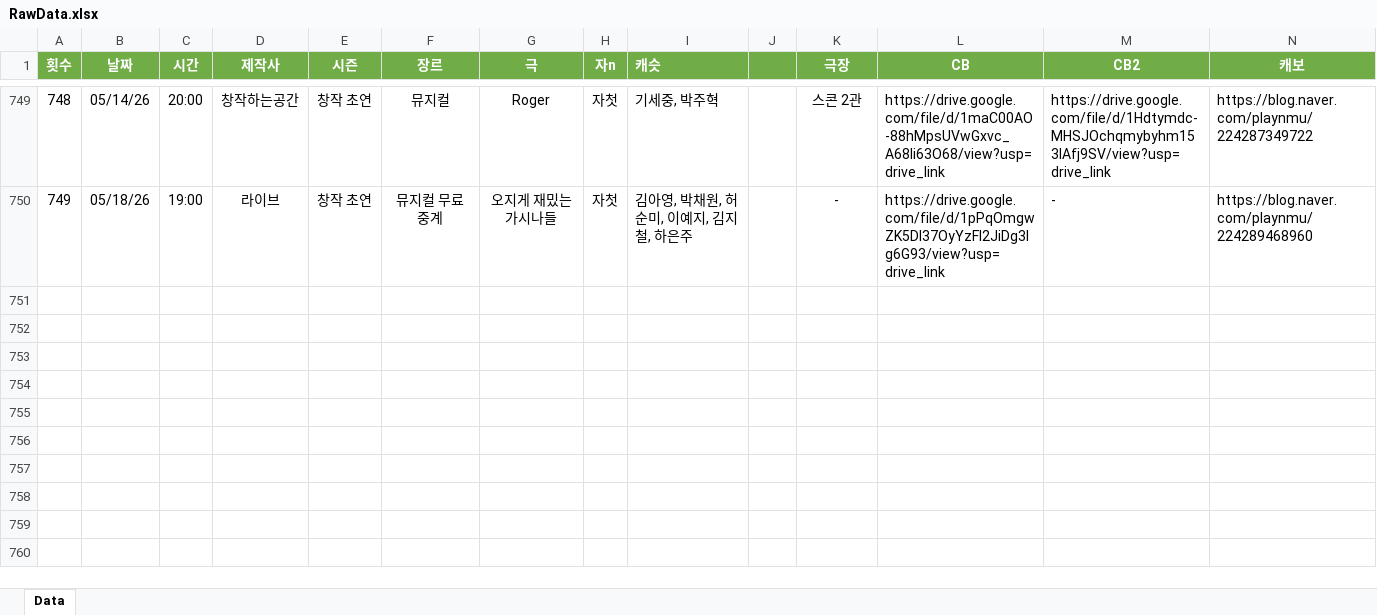
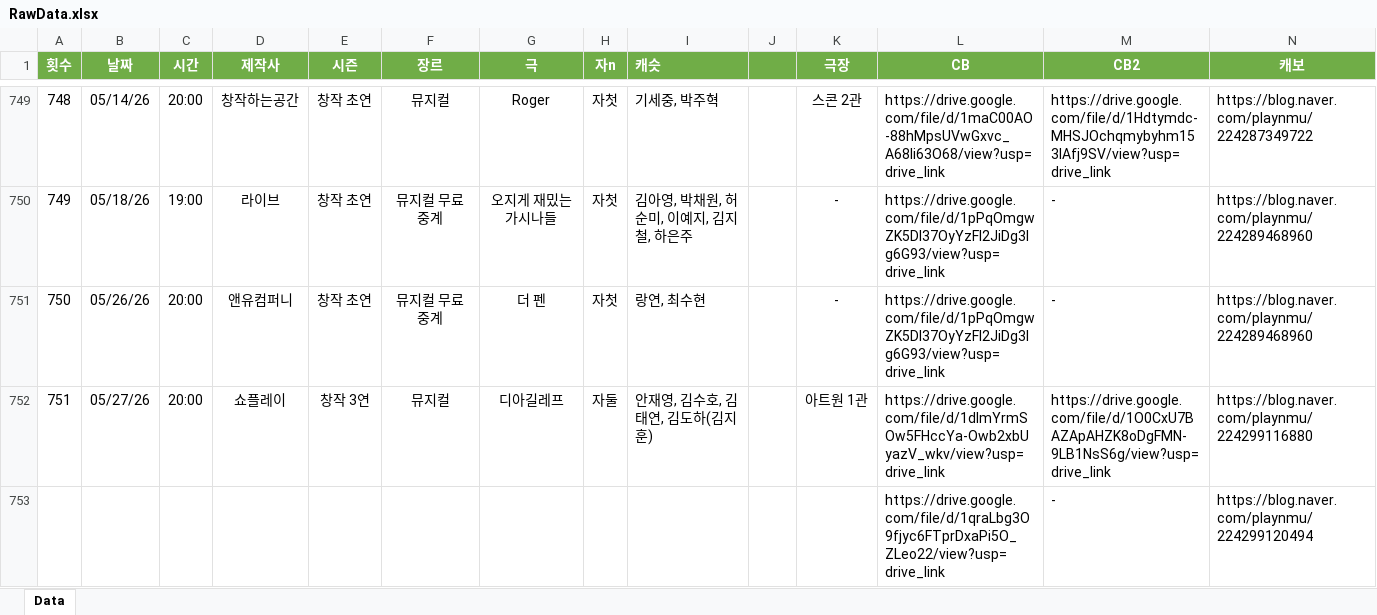
Before and after one commit to SailingSnails/SailingSnails.github.io, an Excel workbook: RawData.xlsx, sheet Data, drawn as a sheet; only a part is shown, gaps mark what is left out; values as stored, in another font and other column widths than the file's, no borders; table styles not drawn; rows hold the shown columns only; the diff names each change by its address in the sheet, - before the commit and + after, or states it on an @@ line.

```diff
--- a/RawData.xlsx (sheet Data)
+++ b/RawData.xlsx (sheet Data)
+row 751: 750 | 05/26/26 | 20:00 | 앤유컴퍼니 | 창작 초연 | 뮤지컬 무료 중계 | 더 펜 | 자첫 | 랑연, 최수현 | 0 | - | https://drive.google.com/file/d/1pPqOmgwZK5Dl37OyYzFI2JiDg3Ig6G93/view?usp=drive_link | - | https://blog.naver.com/playnmu/224289468960
+row 752: 751 | 05/27/26 | 20:00 | 쇼플레이 | 창작 3연 | 뮤지컬 | 디아길레프 | 자둘 | 안재영, 김수호, 김태연, 김도하(김지훈) | 10000 | 아트원 1관 | https://drive.google.com/file/d/1dImYrmSOw5FHccYa-Owb2xbUyazV_wkv/view?usp=drive_link | https://drive.google.com/file/d/1O0CxU7BAZApAHZK8oDgFMN-9LB1NsS6g/view?usp=drive_link | https://blog.naver.com/playnmu/224299116880
+row 753:  |  |  |  |  |  |  |  |  |  |  | https://drive.google.com/file/d/1qraLbg3O9fjyc6FTprDxaPi5O_ZLeo22/view?usp=drive_link | - | https://blog.naver.com/playnmu/224299120494
```
Also changed, not shown: 3 other files.
